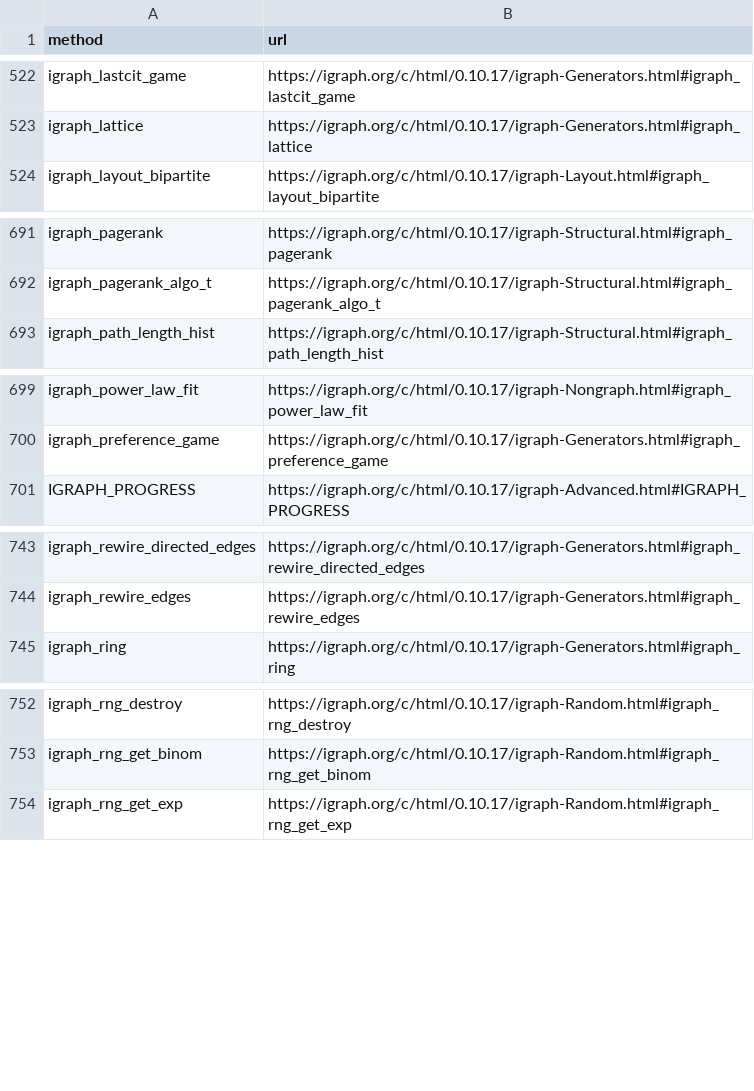
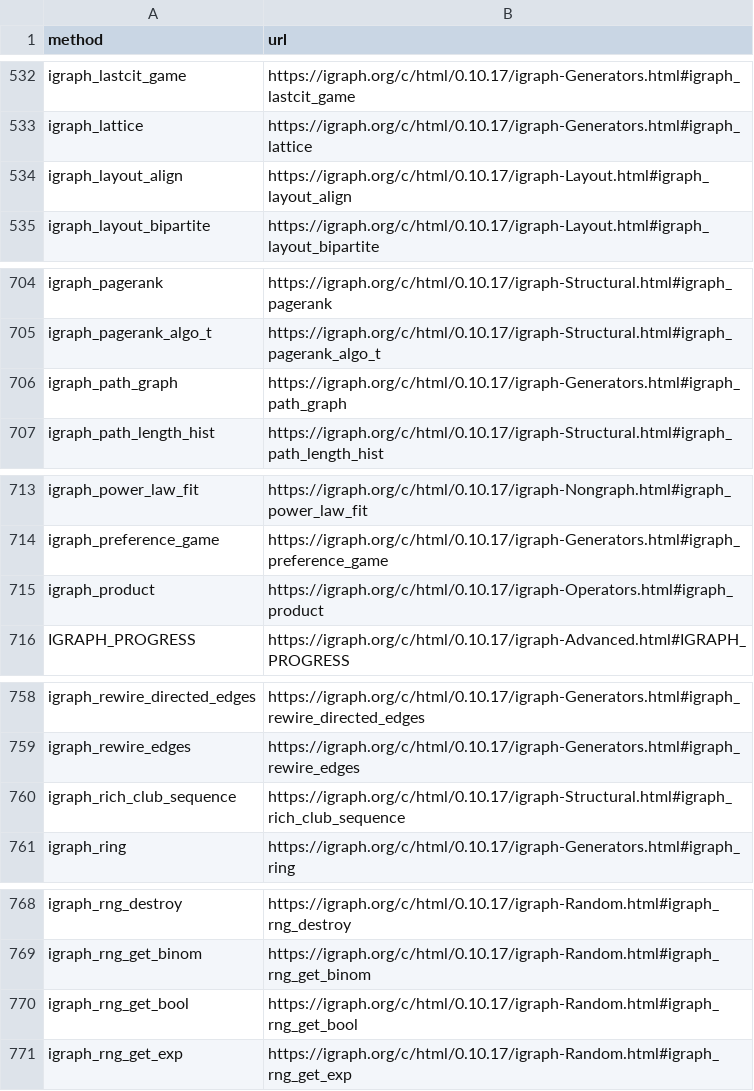
Before and after one commit to igraph/igraph.r2cdocs, a CSV file: inst/clinks.csv, drawn as a sheet; only a part is shown, gaps mark what is left out; the diff covers the shown part only.

```diff
--- a/inst/clinks.csv
+++ b/inst/clinks.csv
@@ -523,2 +533,3 @@
 "igraph_lattice","https://igraph.org/c/html/0.10.17/igraph-Generators.html#igraph_lattice"
+"igraph_layout_align","https://igraph.org/c/html/0.10.17/igraph-Layout.html#igraph_layout_align"
 "igraph_layout_bipartite","https://igraph.org/c/html/0.10.17/igraph-Layout.html#igraph_layout_bipartite"
@@ -692,2 +705,3 @@
 "igraph_pagerank_algo_t","https://igraph.org/c/html/0.10.17/igraph-Structural.html#igraph_pagerank_algo_t"
+"igraph_path_graph","https://igraph.org/c/html/0.10.17/igraph-Generators.html#igraph_path_graph"
 "igraph_path_length_hist","https://igraph.org/c/html/0.10.17/igraph-Structural.html#igraph_path_length_hist"
@@ -700,2 +714,3 @@
 "igraph_preference_game","https://igraph.org/c/html/0.10.17/igraph-Generators.html#igraph_preference_game"
+"igraph_product","https://igraph.org/c/html/0.10.17/igraph-Operators.html#igraph_product"
 "IGRAPH_PROGRESS","https://igraph.org/c/html/0.10.17/igraph-Advanced.html#IGRAPH_PROGRESS"
@@ -744,2 +759,3 @@
 "igraph_rewire_edges","https://igraph.org/c/html/0.10.17/igraph-Generators.html#igraph_rewire_edges"
+"igraph_rich_club_sequence","https://igraph.org/c/html/0.10.17/igraph-Structural.html#igraph_rich_club_sequence"
 "igraph_ring","https://igraph.org/c/html/0.10.17/igraph-Generators.html#igraph_ring"
@@ -753,2 +769,3 @@
 "igraph_rng_get_binom","https://igraph.org/c/html/0.10.17/igraph-Random.html#igraph_rng_get_binom"
+"igraph_rng_get_bool","https://igraph.org/c/html/0.10.17/igraph-Random.html#igraph_rng_get_bool"
 "igraph_rng_get_exp","https://igraph.org/c/html/0.10.17/igraph-Random.html#igraph_rng_get_exp"
```
Also changed, not shown: 14 added rows and 1 edited cell elsewhere in this file.
